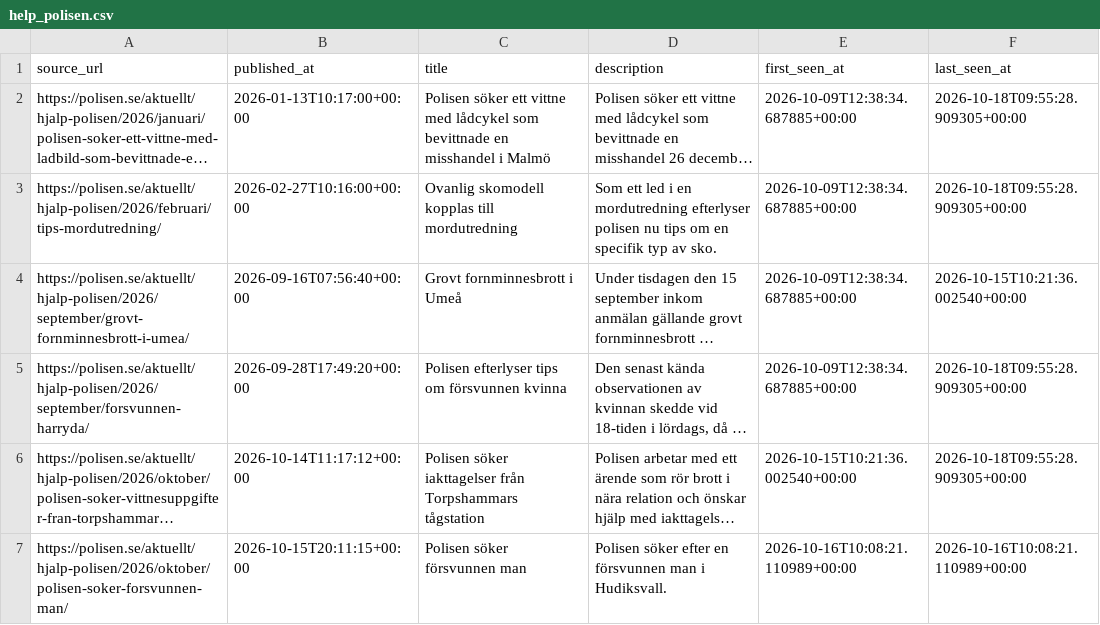
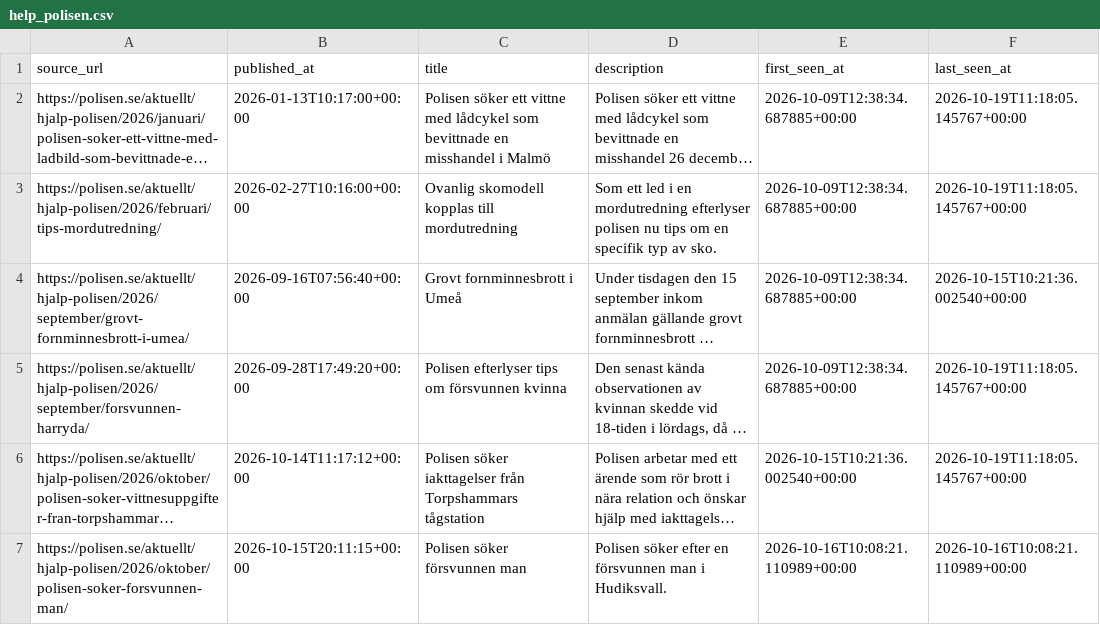
Before and after one commit to Lulea-statistik/Lulea-polishandelser, a CSV file: data/help_polisen.csv, drawn as a sheet; long unchanged cells end in …; the diff names each change by its address in the sheet, - before the commit and + after, or states it on an @@ line.

```diff
--- a/data/help_polisen.csv
+++ b/data/help_polisen.csv
-F2:F3 (last_seen_at): 2026-10-18T09:55:28.909305+00:00
+F2:F3 (last_seen_at): 2026-10-19T11:18:05.145767+00:00
-F5:F6 (last_seen_at): 2026-10-18T09:55:28.909305+00:00
+F5:F6 (last_seen_at): 2026-10-19T11:18:05.145767+00:00
```
Also changed, not shown: docs/data/help_polisen.csv.
